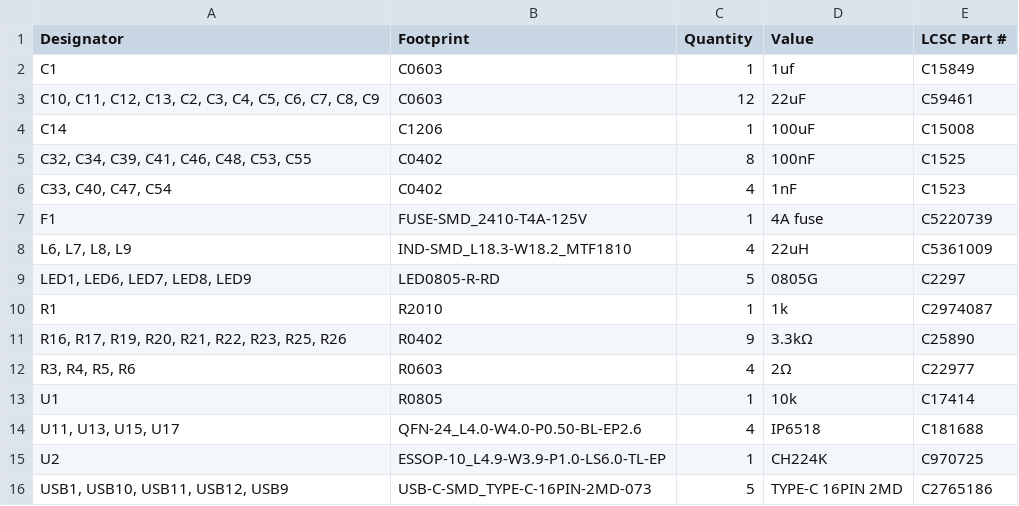
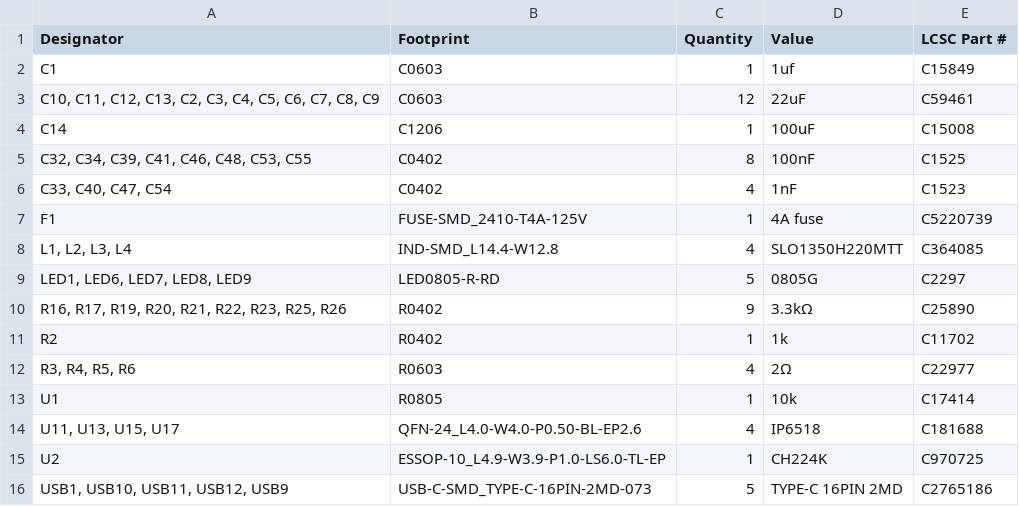
Before and after one commit to JBlitzar/chrg, a CSV file: PCB/chrg/production/chrg_1_bom.csv, drawn as a sheet; removed rows and columns are numbered as before the commit, all else as after; the diff names each change by its address in the sheet, - before the commit and + after, or states it on an @@ line.

```diff
--- a/PCB/chrg/production/chrg_1_bom.csv
+++ b/PCB/chrg/production/chrg_1_bom.csv
-row 8: L6, L7, L8, L9 | IND-SMD_L18.3-W18.2_MTF1810 | 4 | 22uH | C5361009
+row 8: L1, L2, L3, L4 | IND-SMD_L14.4-W12.8 | 4 | SLO1350H220MTT | C364085
-row 10: R1 | R2010 | 1 | 1k | C2974087
+row 11: R2 | R0402 | 1 | 1k | C11702
```
Also changed, not shown: PCB/chrg/production/chrg_1_designators.csv, PCB/chrg/production/chrg_1_positions.csv, 16 other files.
